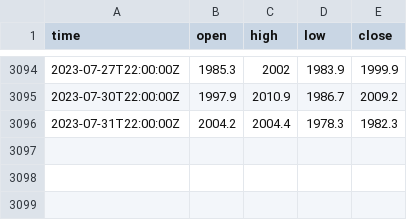
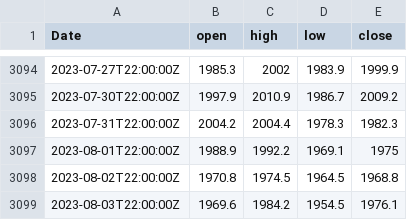
Before and after one commit to thetradingwhisperer/gc_eda, a CSV file: gc_data_2012_2023_tradingview.csv, drawn as a sheet; only a part is shown, gaps mark what is left out; the diff names each change by its address in the sheet, - before the commit and + after, or states it on an @@ line.

```diff
--- a/gc_data_2012_2023_tradingview.csv
+++ b/gc_data_2012_2023_tradingview.csv
-A1: time
+A1: Date
+row 3097: 2023-08-01T22:00:00Z | 1988.9 | 1992.2 | 1969.1 | 1975
+row 3098: 2023-08-02T22:00:00Z | 1970.8 | 1974.5 | 1964.5 | 1968.8
+row 3099: 2023-08-03T22:00:00Z | 1969.6 | 1984.2 | 1954.5 | 1976.1
```
Also changed, not shown: 3 other files.
